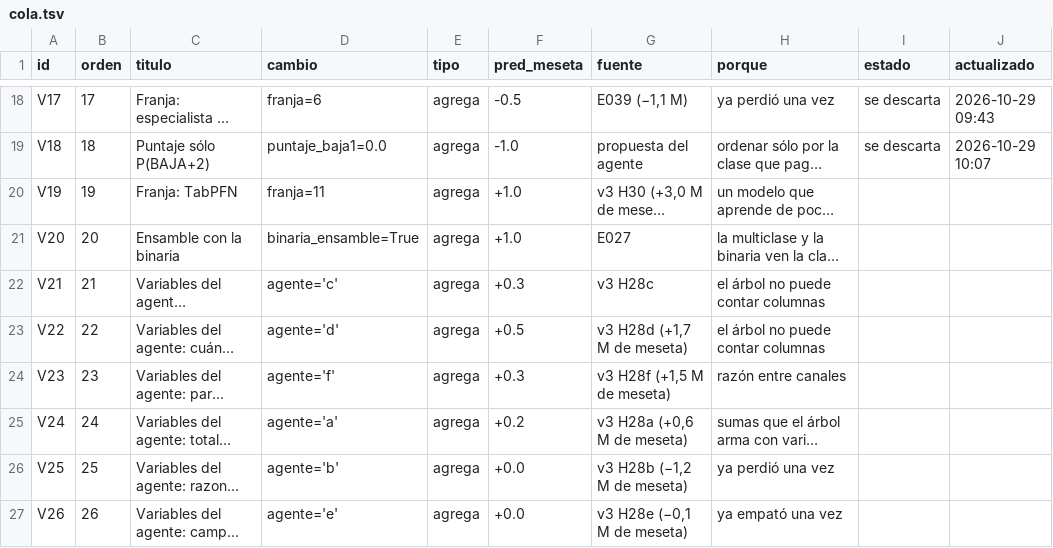
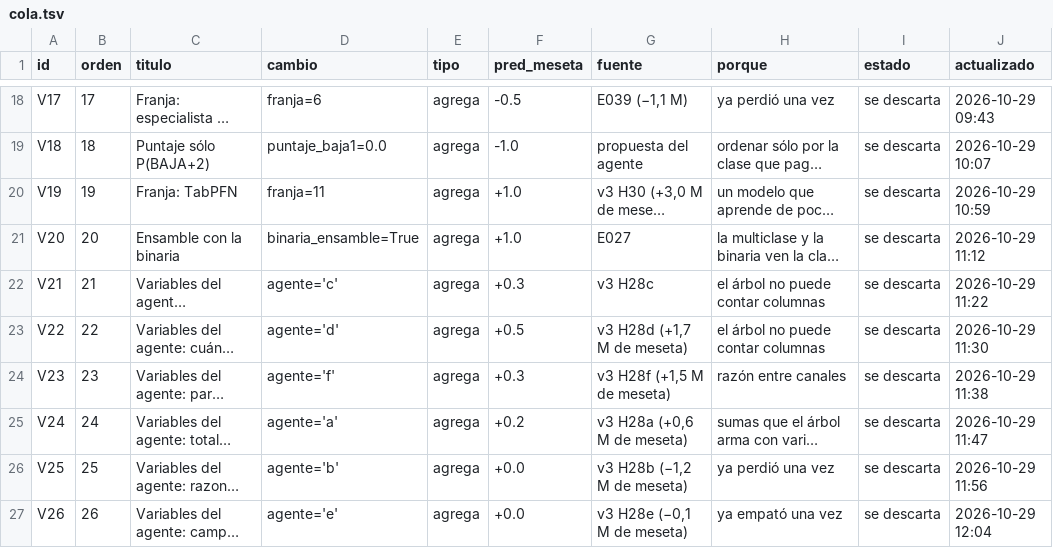
Before and after one commit to emavaldez/expautoresearch, a TSV file: v4/cola.tsv, drawn as a sheet; only a part is shown, gaps mark what is left out; long unchanged cells end in …; the diff covers the shown part only; the diff names each change by its address in the sheet, - before the commit and + after, or states it on an @@ line.

```diff
--- a/v4/cola.tsv
+++ b/v4/cola.tsv
-I20:I27 (estado): (empty)
+I20:I27 (estado): se descarta
-J20 (actualizado): (empty)
+J20 (actualizado): 2026-10-29 10:59
-J21 (actualizado): (empty)
+J21 (actualizado): 2026-10-29 11:12
-J22 (actualizado): (empty)
+J22 (actualizado): 2026-10-29 11:22
-J23 (actualizado): (empty)
+J23 (actualizado): 2026-10-29 11:30
-J24 (actualizado): (empty)
+J24 (actualizado): 2026-10-29 11:38
-J25 (actualizado): (empty)
+J25 (actualizado): 2026-10-29 11:47
-J26 (actualizado): (empty)
+J26 (actualizado): 2026-10-29 11:56
-J27 (actualizado): (empty)
+J27 (actualizado): 2026-10-29 12:04
```
Also changed, not shown: 5 added rows and 4 edited cells elsewhere in this file, v4/loop.tsv, 2 other files.
